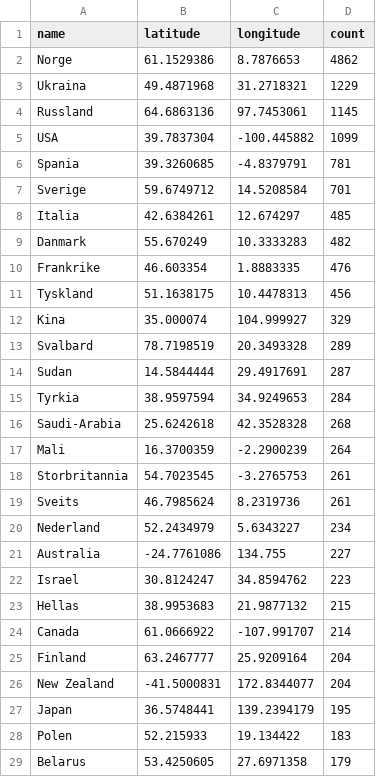
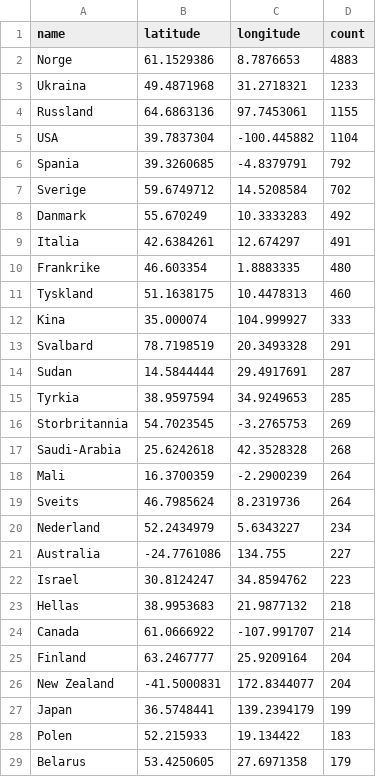
Before and after one commit to EllingOftedal/GIS-Blog, a CSV file: scripts/nrk/global/results/countries_summarized.csv, drawn as a sheet; only a part is shown; the diff covers the shown part only.

```diff
--- a/scripts/nrk/global/results/countries_summarized.csv
+++ b/scripts/nrk/global/results/countries_summarized.csv
@@ -1,20 +1,20 @@
 name,latitude,longitude,count
-Norge,61.1529386,8.7876653,4862
-Ukraina,49.4871968,31.2718321,1229
-Russland,64.6863136,97.7453061,1145
-USA,39.7837304,-100.445882,1099
-Spania,39.3260685,-4.8379791,781
-Sverige,59.6749712,14.5208584,701
-Italia,42.6384261,12.674297,485
-Danmark,55.670249,10.3333283,482
-Frankrike,46.603354,1.8883335,476
-Tyskland,51.1638175,10.4478313,456
-Kina,35.000074,104.999927,329
-Svalbard,78.7198519,20.3493328,289
+Norge,61.1529386,8.7876653,4883
+Ukraina,49.4871968,31.2718321,1233
+Russland,64.6863136,97.7453061,1155
+USA,39.7837304,-100.445882,1104
+Spania,39.3260685,-4.8379791,792
+Sverige,59.6749712,14.5208584,702
+Danmark,55.670249,10.3333283,492
+Italia,42.6384261,12.674297,491
+Frankrike,46.603354,1.8883335,480
+Tyskland,51.1638175,10.4478313,460
+Kina,35.000074,104.999927,333
+Svalbard,78.7198519,20.3493328,291
 Sudan,14.5844444,29.4917691,287
-Tyrkia,38.9597594,34.9249653,284
+Tyrkia,38.9597594,34.9249653,285
+Storbritannia,54.7023545,-3.2765753,269
 Saudi-Arabia,25.6242618,42.3528328,268
 Mali,16.3700359,-2.2900239,264
-Storbritannia,54.7023545,-3.2765753,261
-Sveits,46.7985624,8.2319736,261
+Sveits,46.7985624,8.2319736,264
 Nederland,52.2434979,5.6343227,234
@@ -22,3 +22,3 @@ Australia,-24.7761086,134.755,227
 Israel,30.8124247,34.8594762,223
-Hellas,38.9953683,21.9877132,215
+Hellas,38.9953683,21.9877132,218
 Canada,61.0666922,-107.991707,214
@@ -26,3 +26,3 @@ Finland,63.2467777,25.9209164,204
 New Zealand,-41.5000831,172.8344077,204
-Japan,36.5748441,139.2394179,195
+Japan,36.5748441,139.2394179,199
 Polen,52.215933,19.134422,183
```
Also changed, not shown: 13 added rows, 13 removed rows and 3 edited cells elsewhere in this file, scripts/nrk/inland/results/innland_summarized.csv.
